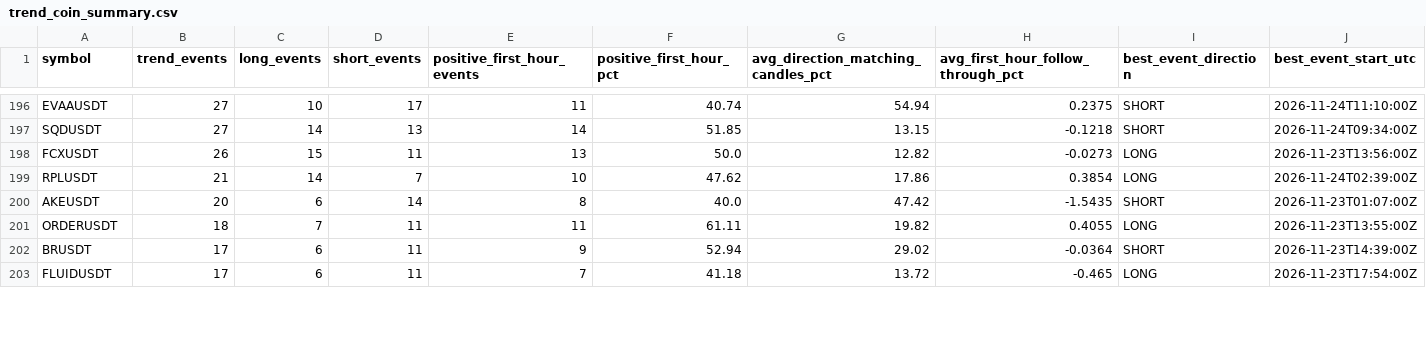
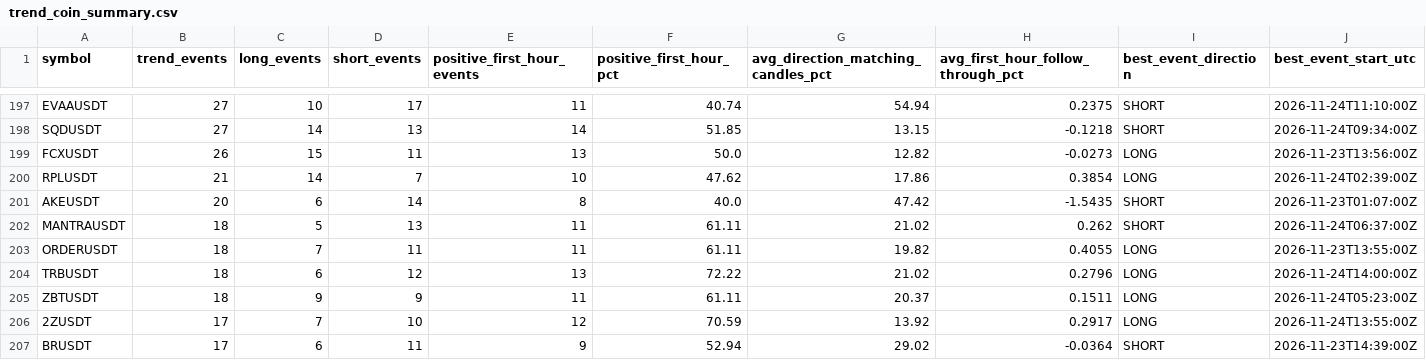
Before and after one commit to chimeremezewisdom6/Bitget-bot, a CSV file: reports/daily_research/trend_coin_summary.csv, drawn as a sheet; only a part is shown, gaps mark what is left out; the shorter side is filled out with more unchanged rows; rows hold the shown columns only; the diff covers the shown part only; the diff names each change by its address in the sheet, - before the commit and + after, or states it on an @@ line.

```diff
--- a/reports/daily_research/trend_coin_summary.csv
+++ b/reports/daily_research/trend_coin_summary.csv
+row 202: MANTRAUSDT | 18 | 5 | 13 | 11 | 61.11 | 21.02 | 0.262 | SHORT | 2026-11-24T06:37:00Z
+row 204: TRBUSDT | 18 | 6 | 12 | 13 | 72.22 | 21.02 | 0.2796 | LONG | 2026-11-24T14:00:00Z
+row 205: ZBTUSDT | 18 | 9 | 9 | 11 | 61.11 | 20.37 | 0.1511 | LONG | 2026-11-24T05:23:00Z
+row 206: 2ZUSDT | 17 | 7 | 10 | 12 | 70.59 | 13.92 | 0.2917 | LONG | 2026-11-24T13:55:00Z
```
Also changed, not shown: 6 added rows and 1 removed row elsewhere in this file, 16 other files.
